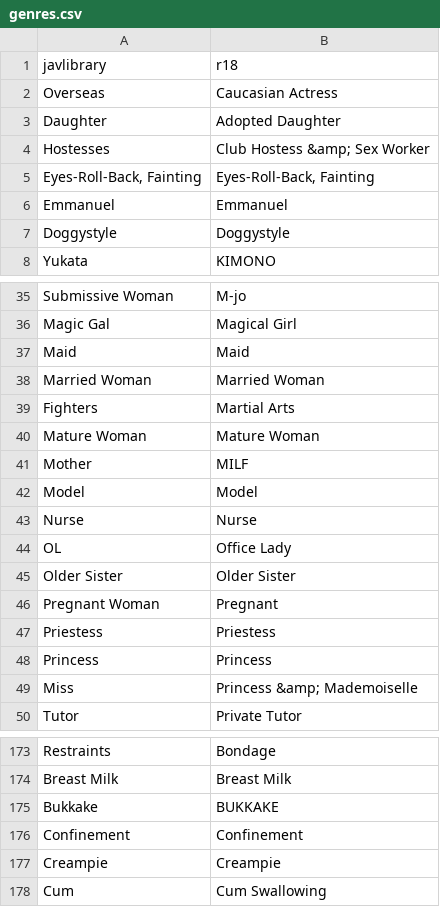
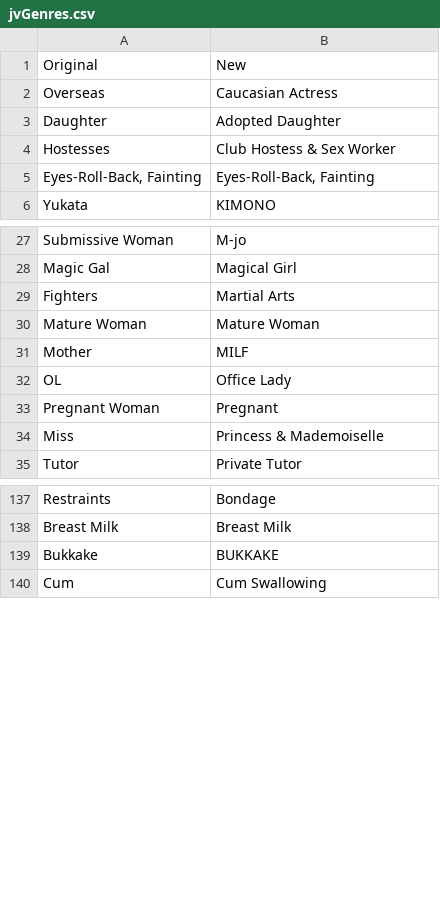
Before and after one commit to javinizer/Javinizer, a CSV file: src/Javinizer/jvGenres.csv (was src/Javinizer/genres.csv), drawn as a sheet; only a part is shown, gaps mark what is left out; the diff covers the shown part only.

```diff
--- a/src/Javinizer/genres.csv
+++ b/src/Javinizer/jvGenres.csv
@@ -1,8 +1,6 @@
-javlibrary,r18
+Original,New
 Overseas,Caucasian Actress
 Daughter,Adopted Daughter
-Hostesses,Club Hostess &amp; Sex Worker
+Hostesses,Club Hostess & Sex Worker
 "Eyes-Roll-Back, Fainting","Eyes-Roll-Back, Fainting"
-Emmanuel,Emmanuel
-Doggystyle,Doggystyle
 Yukata,KIMONO
@@ -36,4 +28,2 @@ Submissive Woman,M-jo
 Magic Gal,Magical Girl
-Maid,Maid
-Married Woman,Married Woman
 Fighters,Martial Arts
@@ -41,10 +31,5 @@ Mature Woman,Mature Woman
 Mother,MILF
-Model,Model
-Nurse,Nurse
 OL,Office Lady
-Older Sister,Older Sister
 Pregnant Woman,Pregnant
-Priestess,Priestess
-Princess,Princess
-Miss,Princess &amp; Mademoiselle
+Miss,Princess & Mademoiselle
 Tutor,Private Tutor
@@ -175,4 +139,2 @@ Breast Milk,Breast Milk
 Bukkake,BUKKAKE
-Confinement,Confinement
-Creampie,Creampie
 Cum,Cum Swallowing
```
Also changed, not shown: 38 removed rows and 4 edited cells elsewhere in this file, src/Javinizer/jvthumbs.csv, 1 other file.
